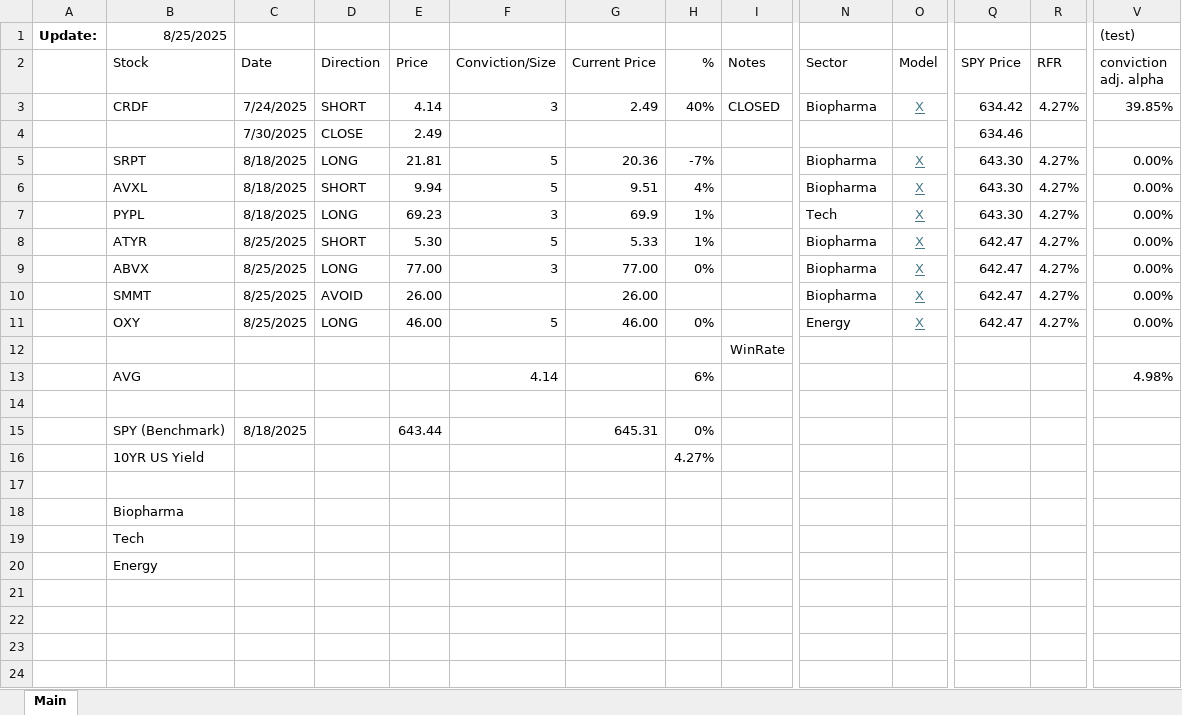
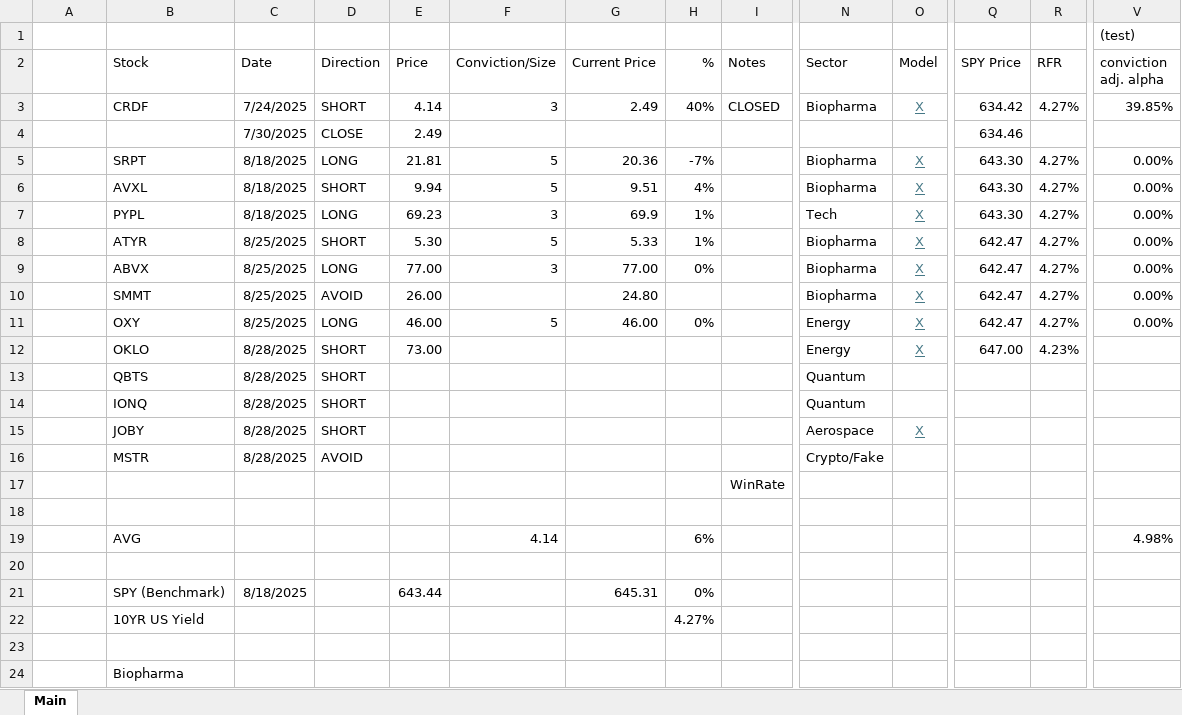
Before and after one commit to LiamRender/Portfolio-FinishedModels, an Excel workbook: ratings.xlsx, sheet Main, drawn as a sheet; only a part is shown, gaps mark what is left out; the shorter side is filled out with more unchanged rows; values as stored, in another font and other column widths than the file's, no borders; removed rows and columns are numbered as before the commit, all else as after; rows hold the shown columns only; the diff names each change by its address in the sheet, - before the commit and + after, or states it on an @@ line.

```diff
--- a/ratings.xlsx (sheet Main)
+++ b/ratings.xlsx (sheet Main)
-row 1: Update: | 8/25/2025 |  |  |  |  |  |  |  |  |  |  |  | (test)
+row 1:  |  |  |  |  |  |  |  |  |  |  |  |  | (test)
-G10 (Current Price): 26.00
+G10 (Current Price): 24.80
+row 12:  | OKLO | 8/28/2025 | SHORT | 73.00 |  |  |  |  | Energy | X | 647.00 | 4.23%
+row 13:  | QBTS | 8/28/2025 | SHORT |  |  |  |  |  | Quantum
+row 14:  | IONQ | 8/28/2025 | SHORT |  |  |  |  |  | Quantum
+row 15:  | JOBY | 8/28/2025 | SHORT |  |  |  |  |  | Aerospace | X
+row 16:  | MSTR | 8/28/2025 | AVOID |  |  |  |  |  | Crypto/Fake
+row 18: (empty)
```
Also changed, not shown: formulas that keep their value, 2 other files.
